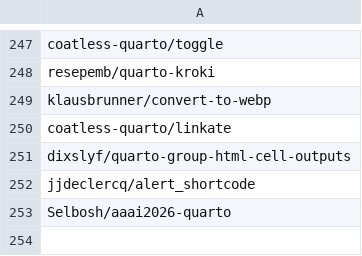
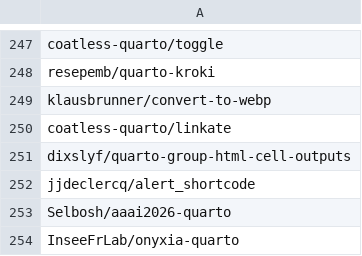
Before and after one commit to mcanouil/quarto-extensions, a CSV file: extensions/quarto-extensions.csv, drawn as a sheet; only a part is shown, gaps mark what is left out.

```diff
--- a/extensions/quarto-extensions.csv
+++ b/extensions/quarto-extensions.csv
@@ -253 +253,2 @@ jjdeclercq/alert_shortcode
 Selbosh/aaai2026-quarto
+InseeFrLab/onyxia-quarto
```
